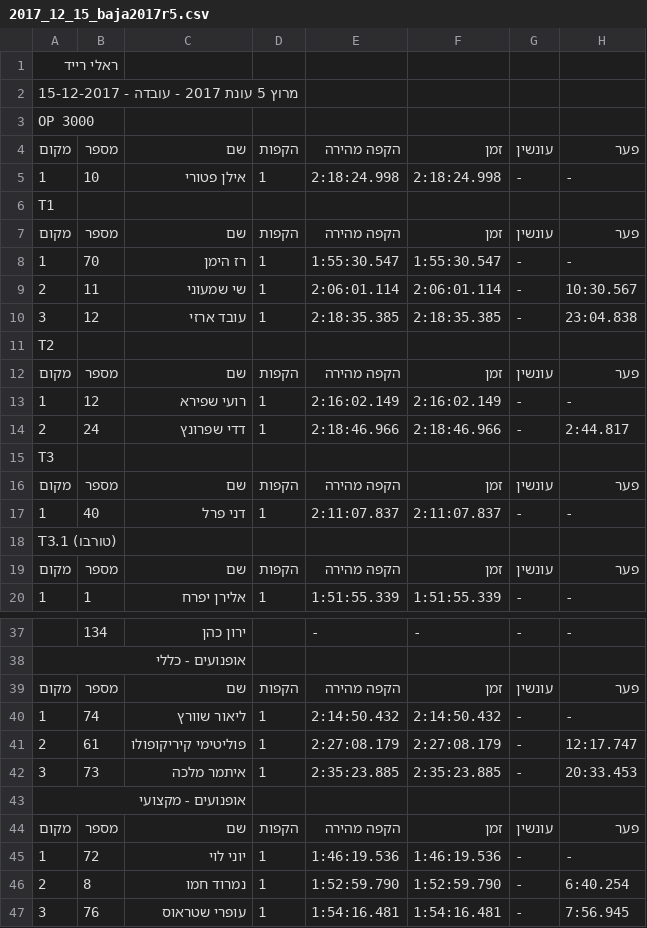
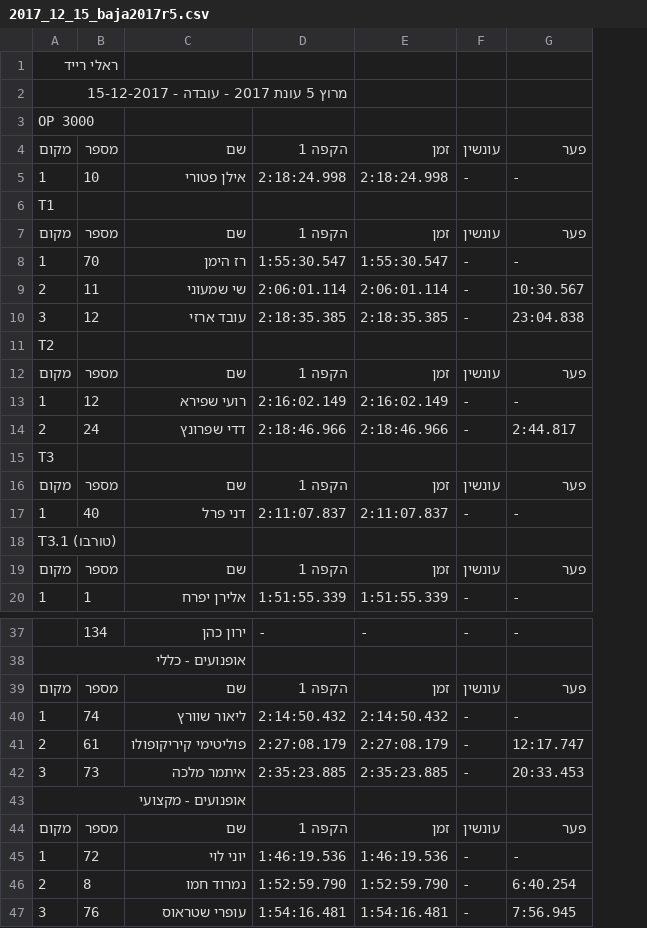
Before and after one commit to tnuatiming/tnuatiming.github.io, a CSV file: csv/2017_12_15_baja2017r5.csv, drawn as a sheet; only a part is shown, gaps mark what is left out; removed rows and columns are numbered as before the commit, all else as after; the diff covers the shown part only; the diff names each change by its address in the sheet, - before the commit and + after, or states it on an @@ line.

```diff
--- a/csv/2017_12_15_baja2017r5.csv
+++ b/csv/2017_12_15_baja2017r5.csv
-column D, rows 4-20: הקפות | 1 |  | הקפות | 1 | 1 | 1 |  | הקפות | 1 | 1 |  | הקפות | 1 |  | הקפות | 1; rows 39-47: הקפות | 1 | 1 | 1 |  | הקפות | 1 | 1 | 1
-D4: הקפה מהירה
+D4: הקפה 1
-D7: הקפה מהירה
+D7: הקפה 1
-D12: הקפה מהירה
+D12: הקפה 1
-D16: הקפה מהירה
+D16: הקפה 1
-D19: הקפה מהירה
+D19: הקפה 1
-D39: הקפה מהירה
+D39: הקפה 1
-D44: הקפה מהירה
+D44: הקפה 1
```
Also changed, not shown: 3 edited cells elsewhere in this file, 1 other file.
